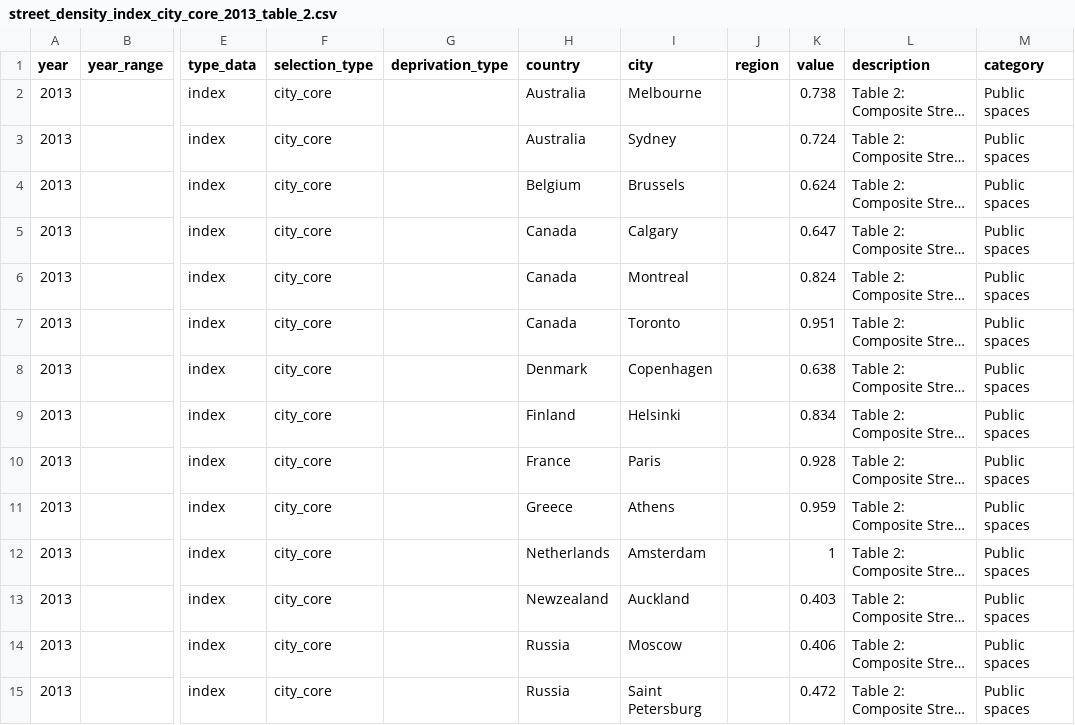
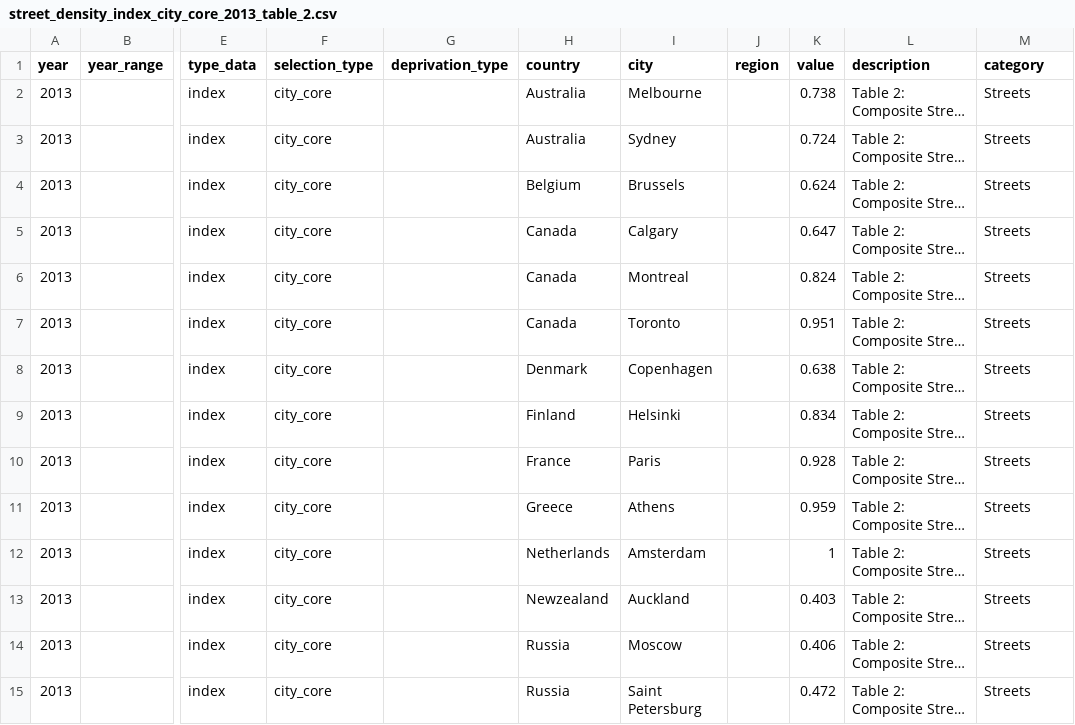
Before and after one commit to zimmerman-team/IATI.cloud, a CSV file: OIPA/indicator/indicator_data_unhabitat_numbers/street_density_index_city_core_2013_table_2.csv, drawn as a sheet; only a part is shown, gaps mark what is left out; long unchanged cells end in …; the diff covers the shown part only; the diff names each change by its address in the sheet, - before the commit and + after, or states it on an @@ line.

```diff
--- a/OIPA/indicator/indicator_data_unhabitat_numbers/street_density_index_city_core_2013_table_2.csv
+++ b/OIPA/indicator/indicator_data_unhabitat_numbers/street_density_index_city_core_2013_table_2.csv
-M2:M15 (category): Public spaces
+M2:M15 (category): Streets
```
Also changed, not shown: 46 edited cells elsewhere in this file, OIPA/indicator/indicator_data_unhabitat_numbers/population_cities_by_country_10m_or-more_GUO.csv, OIPA/indicator/indicator_data_unhabitat_numbers/proportion_urban_pop_in_slum_table_6.csv, 7 other files.
